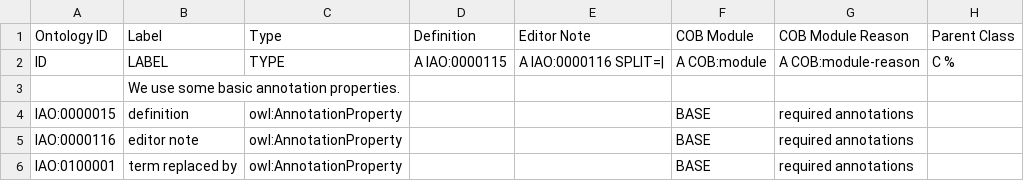
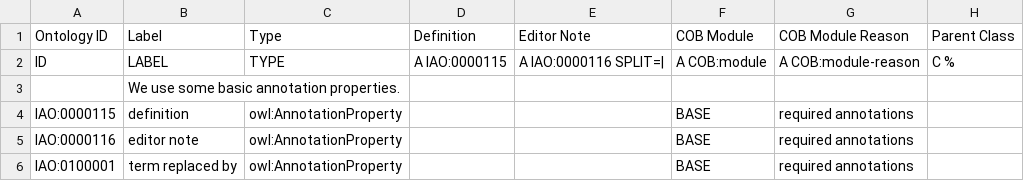
Before and after one commit to OBOFoundry/COB, a TSV file: src/ontology/cob-edit.tsv, drawn as a sheet; only a part is shown; the diff names each change by its address in the sheet, - before the commit and + after, or states it on an @@ line.

Commit message:
Fix ID for IAO definition

```diff
--- a/src/ontology/cob-edit.tsv
+++ b/src/ontology/cob-edit.tsv
-A4 (Ontology ID): IAO:0000015
+A4 (Ontology ID): IAO:0000115
```
